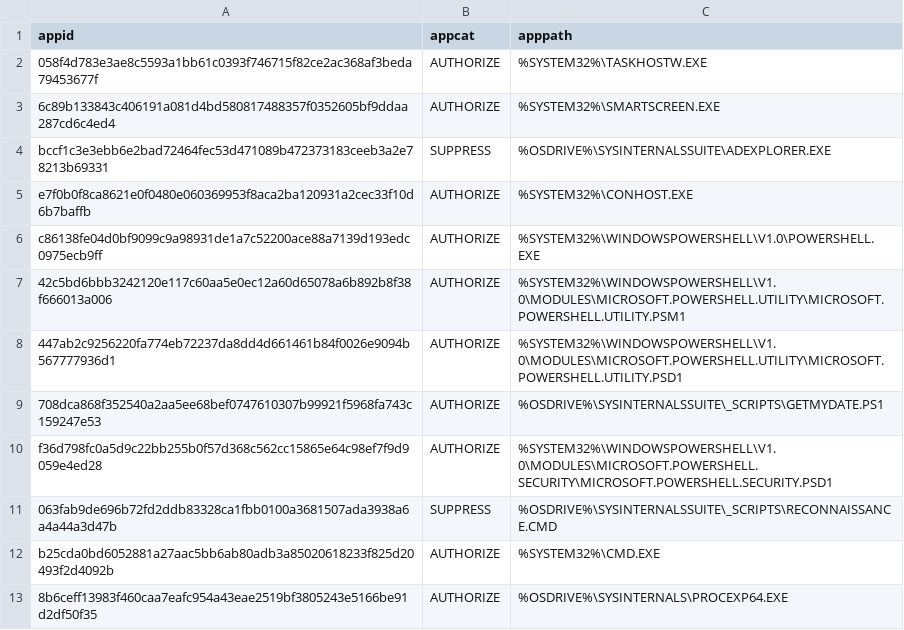
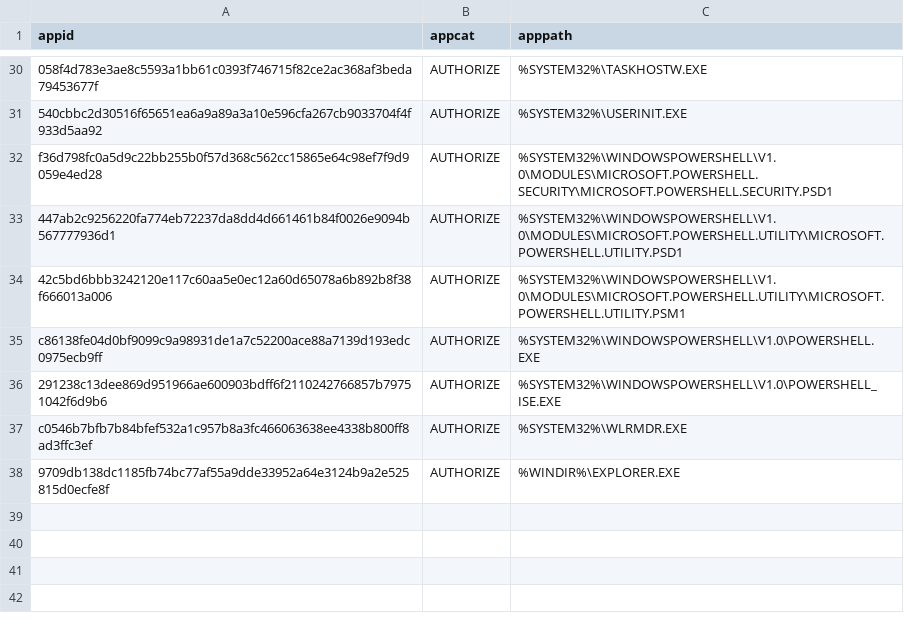
Before and after one commit to fvjb/Windows-Monitoring, a CSV file: refinement/applocker-lookuptable.csv, drawn as a sheet; only a part is shown, gaps mark what is left out; the diff covers the shown part only.

```diff
--- a/refinement/applocker-lookuptable.csv
+++ b/refinement/applocker-lookuptable.csv
@@ -2,12 +30,9 @@
 "058f4d783e3ae8c5593a1bb61c0393f746715f82ce2ac368af3beda79453677f","AUTHORIZE","%SYSTEM32%\TASKHOSTW.EXE"
-"6c89b133843c406191a081d4bd580817488357f0352605bf9ddaa287cd6c4ed4","AUTHORIZE","%SYSTEM32%\SMARTSCREEN.EXE"
-"bccf1c3e3ebb6e2bad72464fec53d471089b472373183ceeb3a2e78213b69331","SUPPRESS","%OSDRIVE%\SYSINTERNALSSUITE\ADEXPLORER.EXE"
-"e7f0b0f8ca8621e0f0480e060369953f8aca2ba120931a2cec33f10d6b7baffb","AUTHORIZE","%SYSTEM32%\CONHOST.EXE"
+"540cbbc2d30516f65651ea6a9a89a3a10e596cfa267cb9033704f4f933d5aa92","AUTHORIZE","%SYSTEM32%\USERINIT.EXE"
+"f36d798fc0a5d9c22bb255b0f57d368c562cc15865e64c98ef7f9d9059e4ed28","AUTHORIZE","%SYSTEM32%\WINDOWSPOWERSHELL\V1.0\MODULES\MICROSOFT.POWERSHELL.SECURITY\MICROSOFT.POWERSHELL.SECURITY.PSD1"
+"447ab2c9256220fa774eb72237da8dd4d661461b84f0026e9094b567777936d1","AUTHORIZE","%SYSTEM32%\WINDOWSPOWERSHELL\V1.0\MODULES\MICROSOFT.POWERSHELL.UTILITY\MICROSOFT.POWERSHELL.UTILITY.PSD1"
+"42c5bd6bbb3242120e117c60aa5e0ec12a60d65078a6b892b8f38f666013a006","AUTHORIZE","%SYSTEM32%\WINDOWSPOWERSHELL\V1.0\MODULES\MICROSOFT.POWERSHELL.UTILITY\MICROSOFT.POWERSHELL.UTILITY.PSM1"
 "c86138fe04d0bf9099c9a98931de1a7c52200ace88a7139d193edc0975ecb9ff","AUTHORIZE","%SYSTEM32%\WINDOWSPOWERSHELL\V1.0\POWERSHELL.EXE"
-"42c5bd6bbb3242120e117c60aa5e0ec12a60d65078a6b892b8f38f666013a006","AUTHORIZE","%SYSTEM32%\WINDOWSPOWERSHELL\V1.0\MODULES\MICROSOFT.POWERSHELL.UTILITY\MICROSOFT.POWERSHELL.UTILITY.PSM1"
-"447ab2c9256220fa774eb72237da8dd4d661461b84f0026e9094b567777936d1","AUTHORIZE","%SYSTEM32%\WINDOWSPOWERSHELL\V1.0\MODULES\MICROSOFT.POWERSHELL.UTILITY\MICROSOFT.POWERSHELL.UTILITY.PSD1"
-"708dca868f352540a2aa5ee68bef0747610307b99921f5968fa743c159247e53","AUTHORIZE","%OSDRIVE%\SYSINTERNALSSUITE\_SCRIPTS\GETMYDATE.PS1"
-"f36d798fc0a5d9c22bb255b0f57d368c562cc15865e64c98ef7f9d9059e4ed28","AUTHORIZE","%SYSTEM32%\WINDOWSPOWERSHELL\V1.0\MODULES\MICROSOFT.POWERSHELL.SECURITY\MICROSOFT.POWERSHELL.SECURITY.PSD1"
-"063fab9de696b72fd2ddb83328ca1fbb0100a3681507ada3938a6a4a44a3d47b","SUPPRESS","%OSDRIVE%\SYSINTERNALSSUITE\_SCRIPTS\RECONNAISSANCE.CMD"
-"b25cda0bd6052881a27aac5bb6ab80adb3a85020618233f825d20493f2d4092b","AUTHORIZE","%SYSTEM32%\CMD.EXE"
-"8b6ceff13983f460caa7eafc954a43eae2519bf3805243e5166be91d2df50f35","AUTHORIZE","%OSDRIVE%\SYSINTERNALS\PROCEXP64.EXE"
+"291238c13dee869d951966ae600903bdff6f2110242766857b79751042f6d9b6","AUTHORIZE","%SYSTEM32%\WINDOWSPOWERSHELL\V1.0\POWERSHELL_ISE.EXE"
+"c0546b7bfb7b84bfef532a1c957b8a3fc466063638ee4338b800ff8ad3ffc3ef","AUTHORIZE","%SYSTEM32%\WLRMDR.EXE"
+"9709db138dc1185fb74bc77af55a9dde33952a64e3124b9a2e525815d0ecfe8f","AUTHORIZE","%WINDIR%\EXPLORER.EXE"
```
Also changed, not shown: 26 added rows elsewhere in this file, 3 other files.
